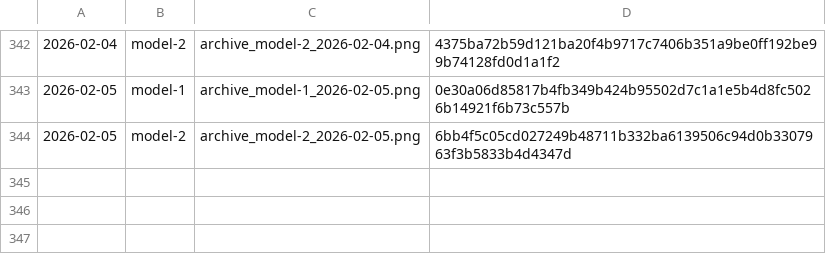
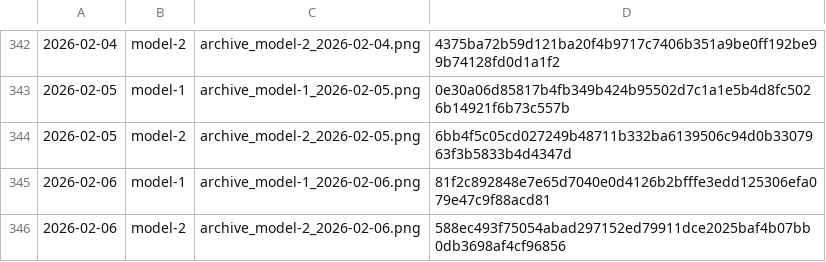
Before and after one commit to gothedistance25/my-website-archiver, a CSV file: archives/hashlog.csv, drawn as a sheet; only a part is shown, gaps mark what is left out; the diff names each change by its address in the sheet, - before the commit and + after, or states it on an @@ line.

```diff
--- a/archives/hashlog.csv
+++ b/archives/hashlog.csv
+row 345: 2026-02-06 | model-1 | archive_model-1_2026-02-06.png | 81f2c892848e7e65d7040e0d4126b2bfffe3edd125306efa079e47c9f88acd81
+row 346: 2026-02-06 | model-2 | archive_model-2_2026-02-06.png | 588ec493f75054abad297152ed79911dce2025baf4b07bb0db3698af4cf96856
```
Also changed, not shown: 2 other files.
